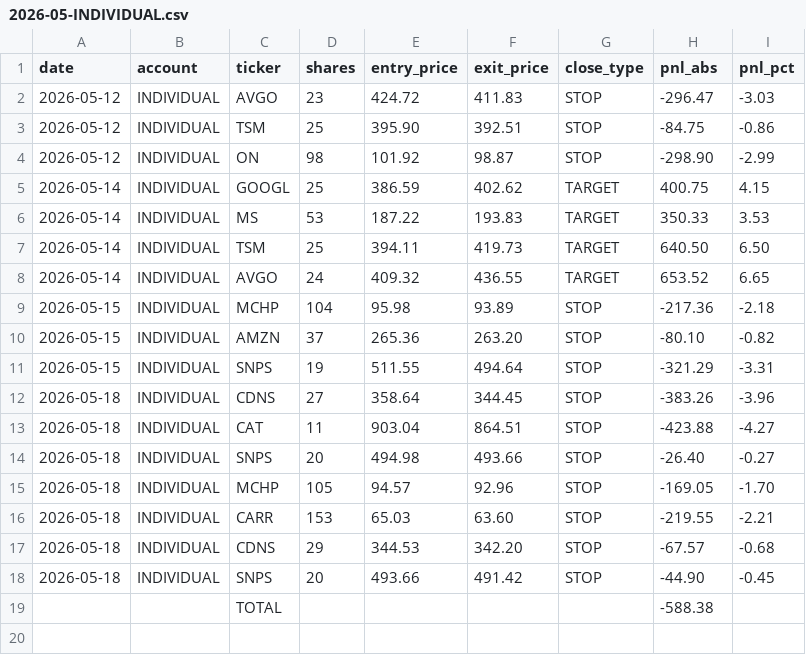
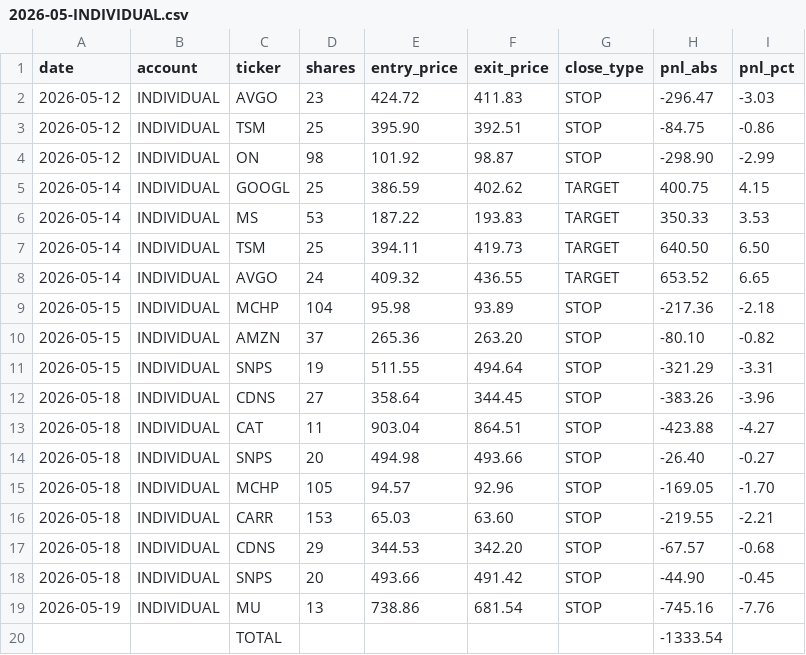
Before and after one commit to SimosProjects/Trading-Screener, a CSV file: stock_monthly/2026-05-INDIVIDUAL.csv, drawn as a sheet.

```diff
--- a/stock_monthly/2026-05-INDIVIDUAL.csv
+++ b/stock_monthly/2026-05-INDIVIDUAL.csv
@@ -18,2 +18,3 @@ date,account,ticker,shares,entry_price,exit_price,close_type,pnl_abs,pnl_pct
 2026-05-18,INDIVIDUAL,SNPS,20,493.66,491.42,STOP,-44.90,-0.45
-,,TOTAL,,,,,-588.38,
+2026-05-19,INDIVIDUAL,MU,13,738.86,681.54,STOP,-745.16,-7.76
+,,TOTAL,,,,,-1333.54,
```
Also changed, not shown: retirement_positions.csv, stock_fills.csv, 2 other files.
